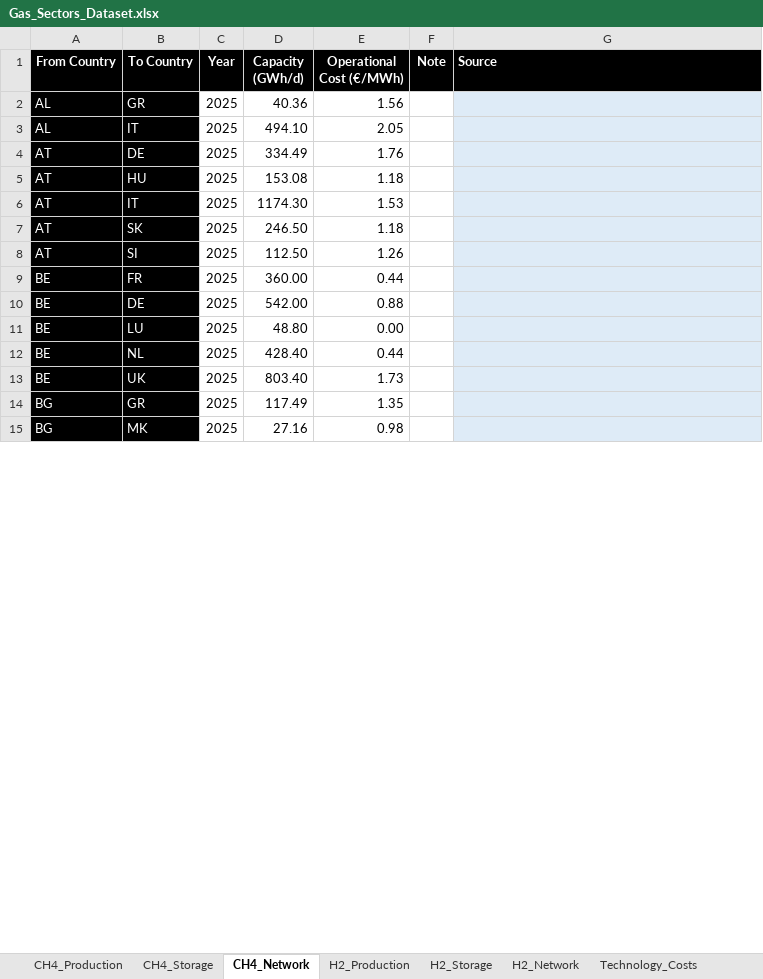
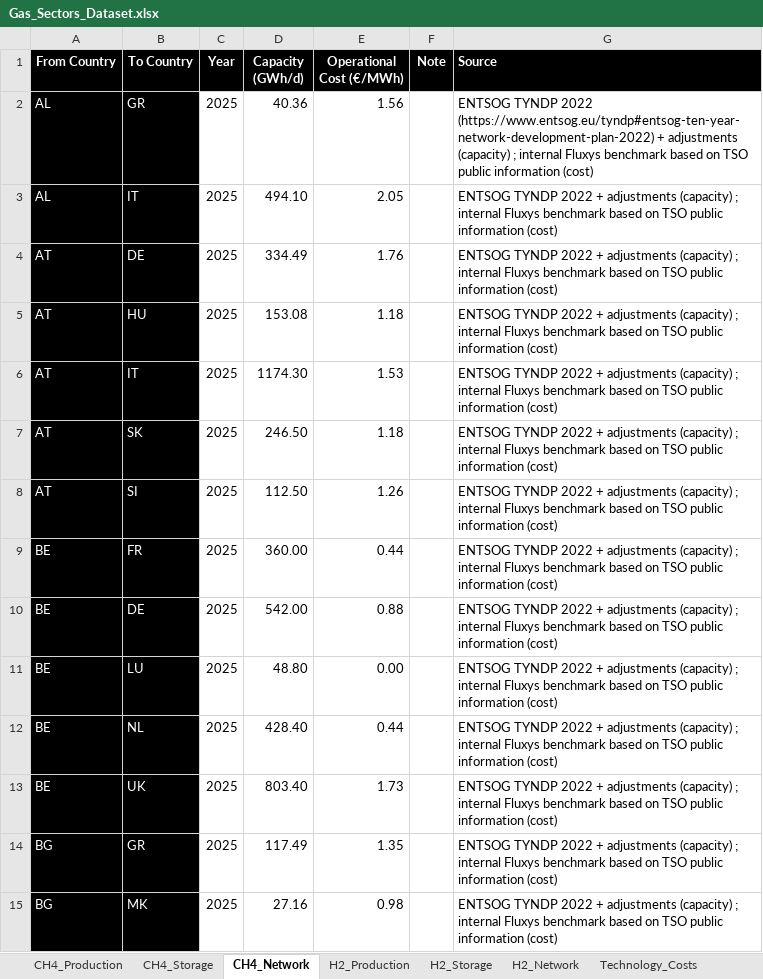
Before and after one commit to ines-tools/data-pipelines, an Excel workbook: europe/_gas/Gas_Sectors_Dataset.xlsx, sheet CH4_Network, drawn as a sheet; only a part is shown; values as stored, in another font and other column widths than the file's, no borders; the diff covers the shown part only; the diff names each change by its address in the sheet, - before the commit and + after, or states it on an @@ line.

```diff
--- a/europe/_gas/Gas_Sectors_Dataset.xlsx (sheet CH4_Network)
+++ b/europe/_gas/Gas_Sectors_Dataset.xlsx (sheet CH4_Network)
-G2 (Source): (empty)
+G2 (Source): ENTSOG TYNDP 2022 (https://www.entsog.eu/tyndp#entsog-ten-year-network-development-plan-2022) + adjustments (capacity) ; internal Fluxys benchmark based on TSO public information (cost)
-G2:G15 fill: #DEEBF7
+G2:G15 fill: none
-G3:G15 (Source): (empty)
+G3:G15 (Source): ENTSOG TYNDP 2022 + adjustments (capacity) ; internal Fluxys benchmark based on TSO public information (cost)
```
Also changed, not shown: 83 edited cells and cell formats elsewhere in this sheet, sheet H2_Network, sheet CH4_Production, sheet CH4_Storage, sheet Technology_Costs, sheet H2_Storage, sheet H2_Production, 1 more sheet, 7 other files.
